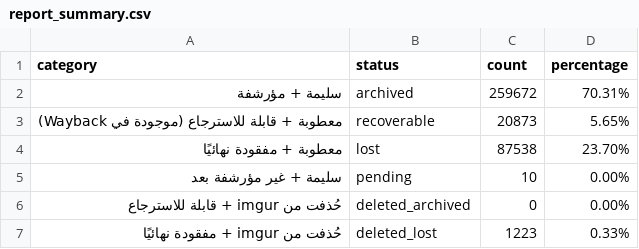
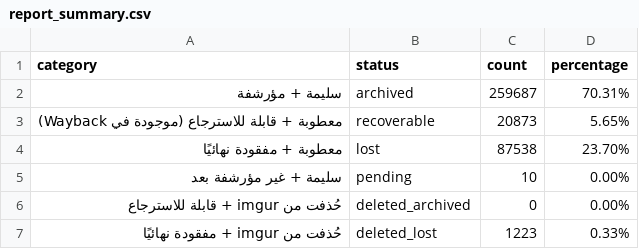
Before and after one commit to 24bit192kHz/3asq-image-recovery-site, a CSV file: report_summary.csv, drawn as a sheet.

```diff
--- a/report_summary.csv
+++ b/report_summary.csv
@@ -1,3 +1,3 @@
 category,status,count,percentage
-سليمة + مؤرشفة,archived,259672,70.31%
+سليمة + مؤرشفة,archived,259687,70.31%
 معطوبة + قابلة للاسترجاع (موجودة في Wayback),recoverable,20873,5.65%
```
Also changed, not shown: report_by_manga.csv, 3 other files.
